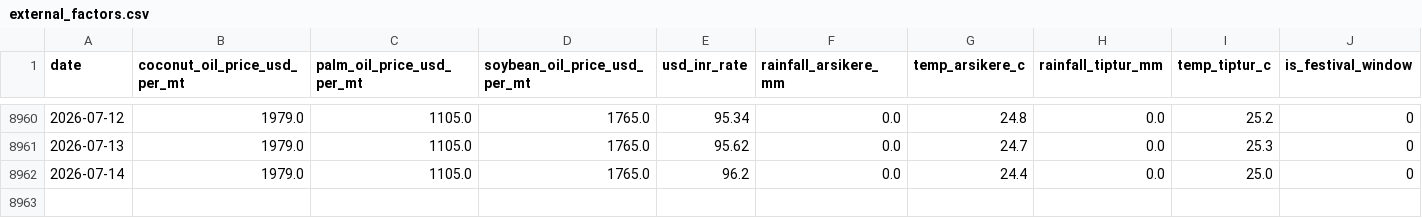
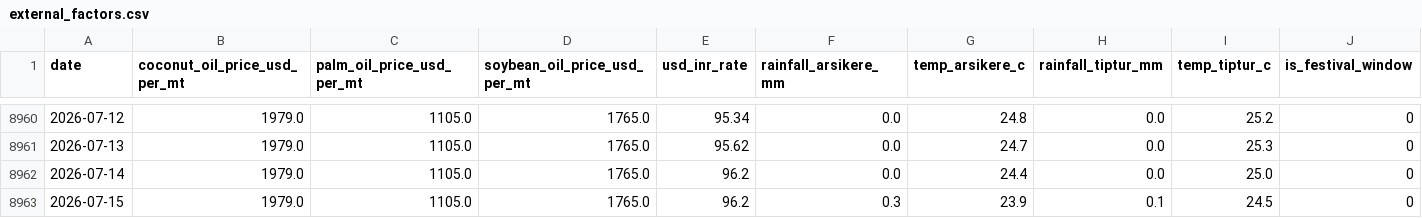
Before and after one commit to SuhasGT-tech/Predictor, a CSV file: data/external_factors.csv, drawn as a sheet; only a part is shown, gaps mark what is left out; rows hold the shown columns only; the diff names each change by its address in the sheet, - before the commit and + after, or states it on an @@ line.

```diff
--- a/data/external_factors.csv
+++ b/data/external_factors.csv
+row 8963: 2026-07-15 | 1979.0 | 1105.0 | 1765.0 | 96.2 | 0.3 | 23.9 | 0.1 | 24.5 | 0
```
Also changed, not shown: 2 other files.
